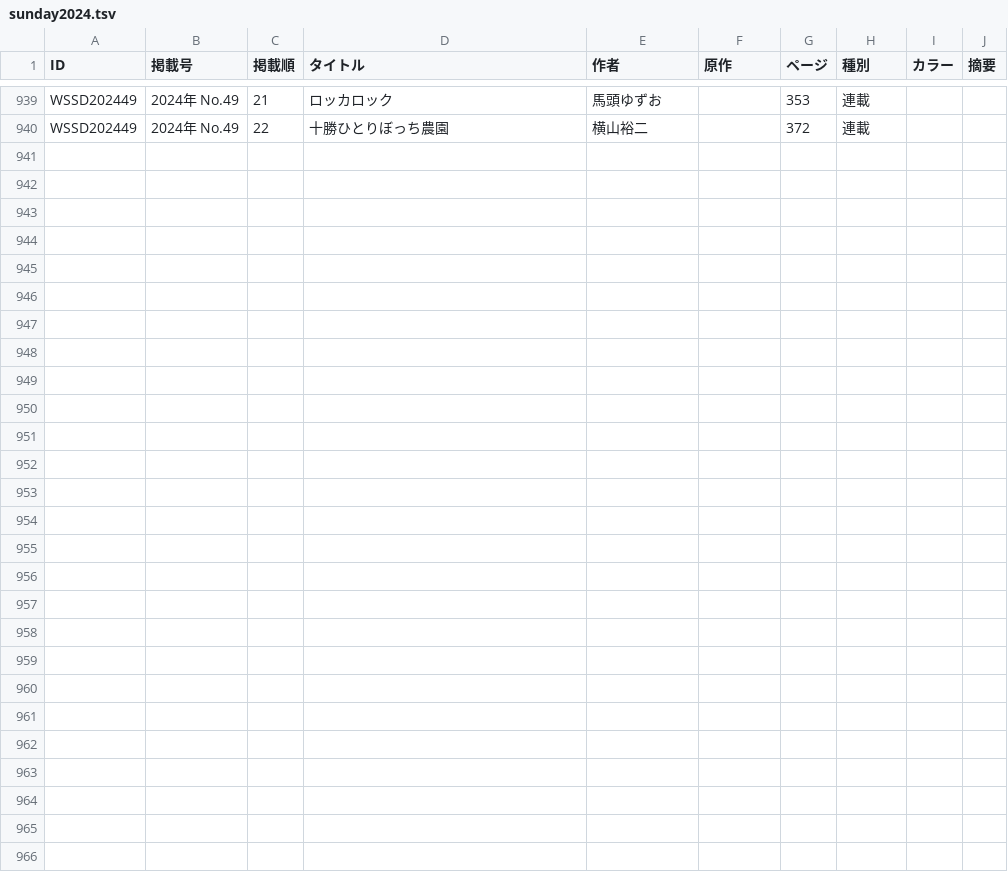
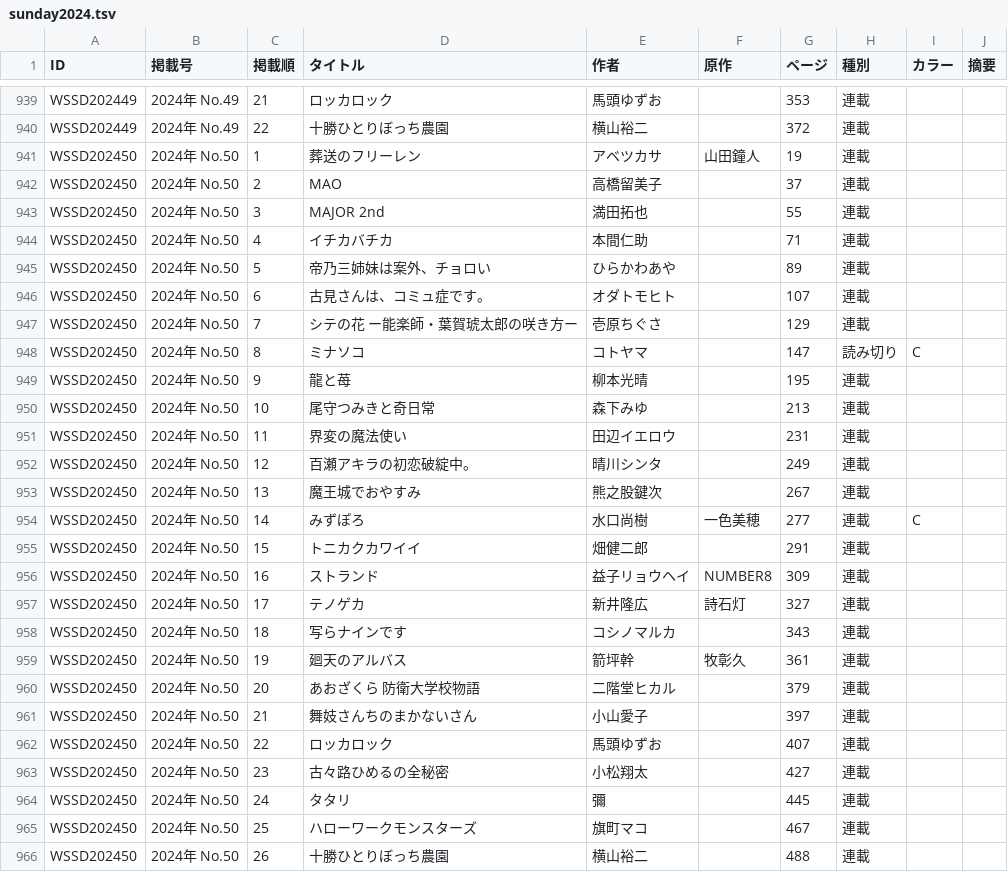
Before and after one commit to tricogimmick/comic_magazine_data, a TSV file: tsv/sunday/sunday2024.tsv, drawn as a sheet; only a part is shown, gaps mark what is left out; the diff names each change by its address in the sheet, - before the commit and + after, or states it on an @@ line.

Commit message:
週刊少年サンデー 2024年 No.50

```diff
--- a/tsv/sunday/sunday2024.tsv
+++ b/tsv/sunday/sunday2024.tsv
+row 941: WSSD202450 | 2024年 No.50 | 1 | 葬送のフリーレン | アベツカサ | 山田鐘人 | 19 | 連載
+row 942: WSSD202450 | 2024年 No.50 | 2 | MAO | 高橋留美子 |  | 37 | 連載
+row 943: WSSD202450 | 2024年 No.50 | 3 | MAJOR 2nd | 満田拓也 |  | 55 | 連載
+row 944: WSSD202450 | 2024年 No.50 | 4 | イチカバチカ | 本間仁助 |  | 71 | 連載
+row 945: WSSD202450 | 2024年 No.50 | 5 | 帝乃三姉妹は案外、チョロい | ひらかわあや |  | 89 | 連載
+row 946: WSSD202450 | 2024年 No.50 | 6 | 古見さんは、コミュ症です。 | オダトモヒト |  | 107 | 連載
+row 947: WSSD202450 | 2024年 No.50 | 7 | シテの花 ー能楽師・葉賀琥太郎の咲き方ー | 壱原ちぐさ |  | 129 | 連載
+row 948: WSSD202450 | 2024年 No.50 | 8 | ミナソコ | コトヤマ |  | 147 | 読み切り | C
+row 949: WSSD202450 | 2024年 No.50 | 9 | 龍と苺 | 柳本光晴 |  | 195 | 連載
+row 950: WSSD202450 | 2024年 No.50 | 10 | 尾守つみきと奇日常 | 森下みゆ |  | 213 | 連載
+row 951: WSSD202450 | 2024年 No.50 | 11 | 界変の魔法使い | 田辺イエロウ |  | 231 | 連載
+row 952: WSSD202450 | 2024年 No.50 | 12 | 百瀬アキラの初恋破綻中。 | 晴川シンタ |  | 249 | 連載
+row 953: WSSD202450 | 2024年 No.50 | 13 | 魔王城でおやすみ | 熊之股鍵次 |  | 267 | 連載
+row 954: WSSD202450 | 2024年 No.50 | 14 | みずぽろ | 水口尚樹 | 一色美穂 | 277 | 連載 | C
+row 955: WSSD202450 | 2024年 No.50 | 15 | トニカクカワイイ | 畑健二郎 |  | 291 | 連載
+row 956: WSSD202450 | 2024年 No.50 | 16 | ストランド | 益子リョウヘイ | NUMBER8 | 309 | 連載
+row 957: WSSD202450 | 2024年 No.50 | 17 | テノゲカ | 新井隆広 | 詩石灯 | 327 | 連載
+row 958: WSSD202450 | 2024年 No.50 | 18 | 写らナインです | コシノマルカ |  | 343 | 連載
+row 959: WSSD202450 | 2024年 No.50 | 19 | 廻天のアルバス | 箭坪幹 | 牧彰久 | 361 | 連載
+row 960: WSSD202450 | 2024年 No.50 | 20 | あおざくら 防衛大学校物語 | 二階堂ヒカル |  | 379 | 連載
+row 961: WSSD202450 | 2024年 No.50 | 21 | 舞妓さんちのまかないさん | 小山愛子 |  | 397 | 連載
+row 962: WSSD202450 | 2024年 No.50 | 22 | ロッカロック | 馬頭ゆずお |  | 407 | 連載
+row 963: WSSD202450 | 2024年 No.50 | 23 | 古々路ひめるの全秘密 | 小松翔太 |  | 427 | 連載
+row 964: WSSD202450 | 2024年 No.50 | 24 | タタリ | 彌 |  | 445 | 連載
+row 965: WSSD202450 | 2024年 No.50 | 25 | ハローワークモンスターズ | 旗町マコ |  | 467 | 連載
+row 966: WSSD202450 | 2024年 No.50 | 26 | 十勝ひとりぼっち農園 | 横山裕二 |  | 488 | 連載
```
